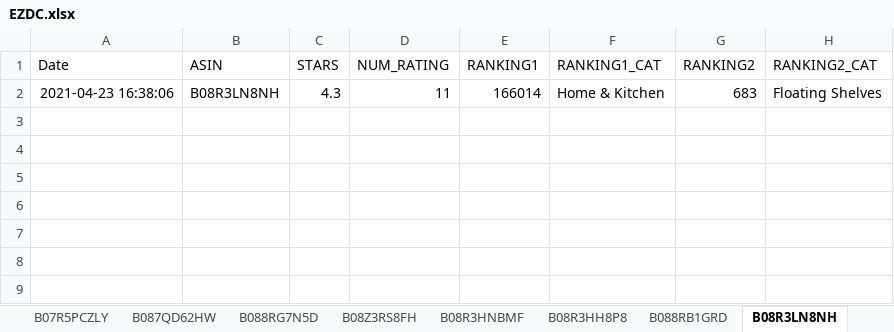
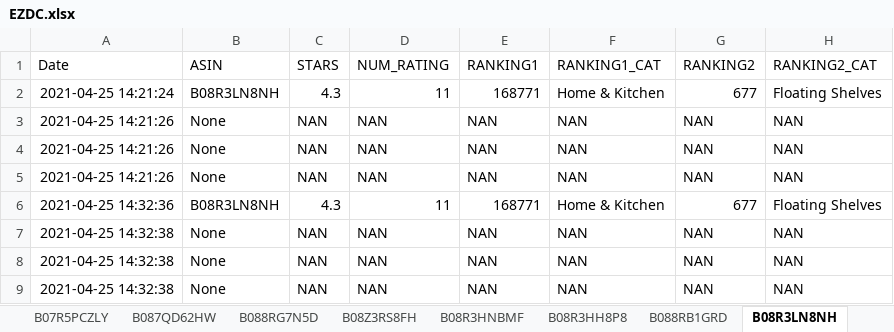
Before and after one commit to Nadozia/EZDC, an Excel workbook: EZDC.xlsx, sheet B08R3LN8NH, drawn as a sheet; values as stored, in another font and other column widths than the file's, no borders; addresses are those after the commit; the diff names each change by its address in the sheet, - before the commit and + after, or states it on an @@ line.

Commit message:
fix None page and better log

```diff
--- a/EZDC.xlsx (sheet B08R3LN8NH)
+++ b/EZDC.xlsx (sheet B08R3LN8NH)
+row 2: 2021-04-25 14:21:24 | B08R3LN8NH | 4.3 | 11 | 168771 | Home & Kitchen | 677 | Floating Shelves
+row 3: 2021-04-25 14:21:26 | None | NAN | NAN | NAN | NAN | NAN | NAN
+row 4: 2021-04-25 14:21:26 | None | NAN | NAN | NAN | NAN | NAN | NAN
+row 5: 2021-04-25 14:21:26 | None | NAN | NAN | NAN | NAN | NAN | NAN
-A6 (Date): 2021-04-23 16:38:06
+A6 (Date): 2021-04-25 14:32:36
-E6 (RANKING1): 166014
+E6 (RANKING1): 168771
-G6 (RANKING2): 683
+G6 (RANKING2): 677
+row 7: 2021-04-25 14:32:38 | None | NAN | NAN | NAN | NAN | NAN | NAN
+row 8: 2021-04-25 14:32:38 | None | NAN | NAN | NAN | NAN | NAN | NAN
+row 9: 2021-04-25 14:32:38 | None | NAN | NAN | NAN | NAN | NAN | NAN
```
Also changed, not shown: sheet B087D7VP7B, sheet B08RWTDF9W, sheet B08RYQ4YVW, sheet B08RDDR92G, sheet B08RDCBV6V, sheet B088RB1GRD, 30 more sheets, other sheet tabs, 1 other file.
